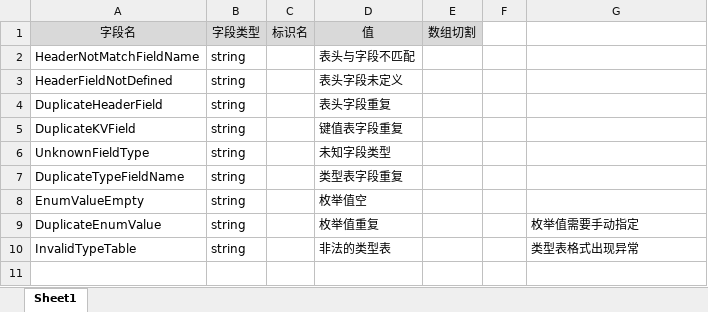
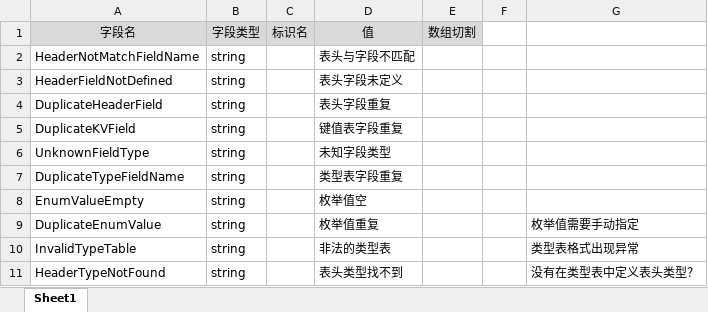
Before and after one commit to davyxu/tabtoy, an Excel workbook: v3/tablegen/ErrorID.xlsx, sheet Sheet1, drawn as a sheet; values as stored, in another font and other column widths than the file's, no borders; the diff names each change by its address in the sheet, - before the commit and + after, or states it on an @@ line.

```diff
--- a/v3/tablegen/ErrorID.xlsx (sheet Sheet1)
+++ b/v3/tablegen/ErrorID.xlsx (sheet Sheet1)
+row 11: HeaderTypeNotFound | string |  | 表头类型找不到 |  |  | 没有在类型表中定义表头类型？
```
Also changed, not shown: 19 other files.
